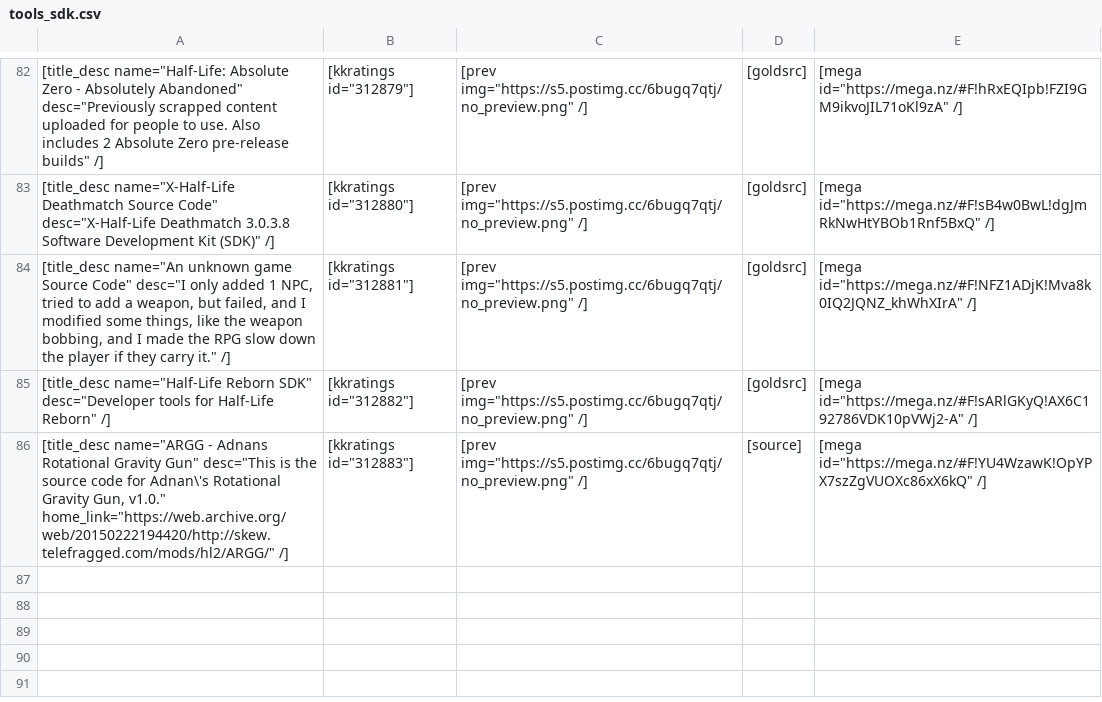
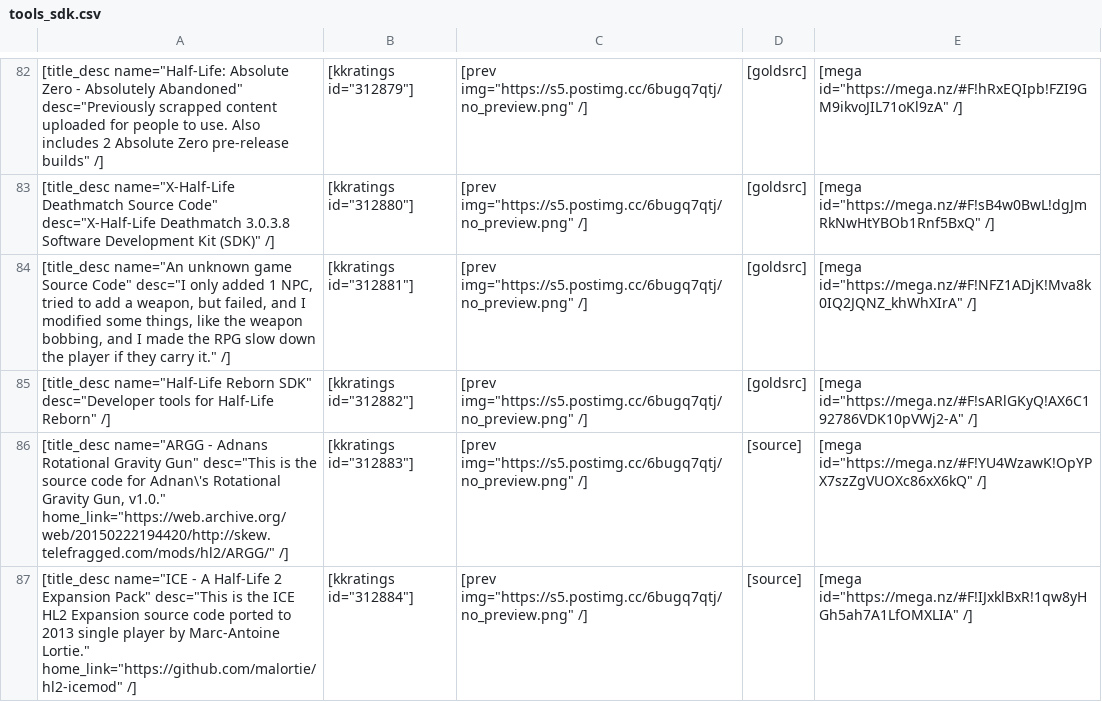
Before and after one commit to sourcemodding/Sourcemodding-Tablepress-Table-Sources, a CSV file: tools_sdk.csv, drawn as a sheet; only a part is shown, gaps mark what is left out; the diff names each change by its address in the sheet, - before the commit and + after, or states it on an @@ line.

Commit message:
Added Tool [ICE - A Half-Life 2 Expansion Pack]

```diff
--- a/tools_sdk.csv
+++ b/tools_sdk.csv
+row 87: [title_desc name="ICE - A Half-Life 2 Expansion Pack" desc="This is the ICE HL2 Expansion source code ported to 2013 single player by Marc-Antoine Lortie." home_link="https://github.com/malortie/hl2-icemod" /] | [kkratings id="312884"] | [prev img="https://s5.postimg.cc/6bugq7qtj/no_preview.png" /] | [source] | [mega id="https://mega.nz/#F!IJxklBxR!1qw8yHGh5ah7A1LfOMXLIA" /]
```
